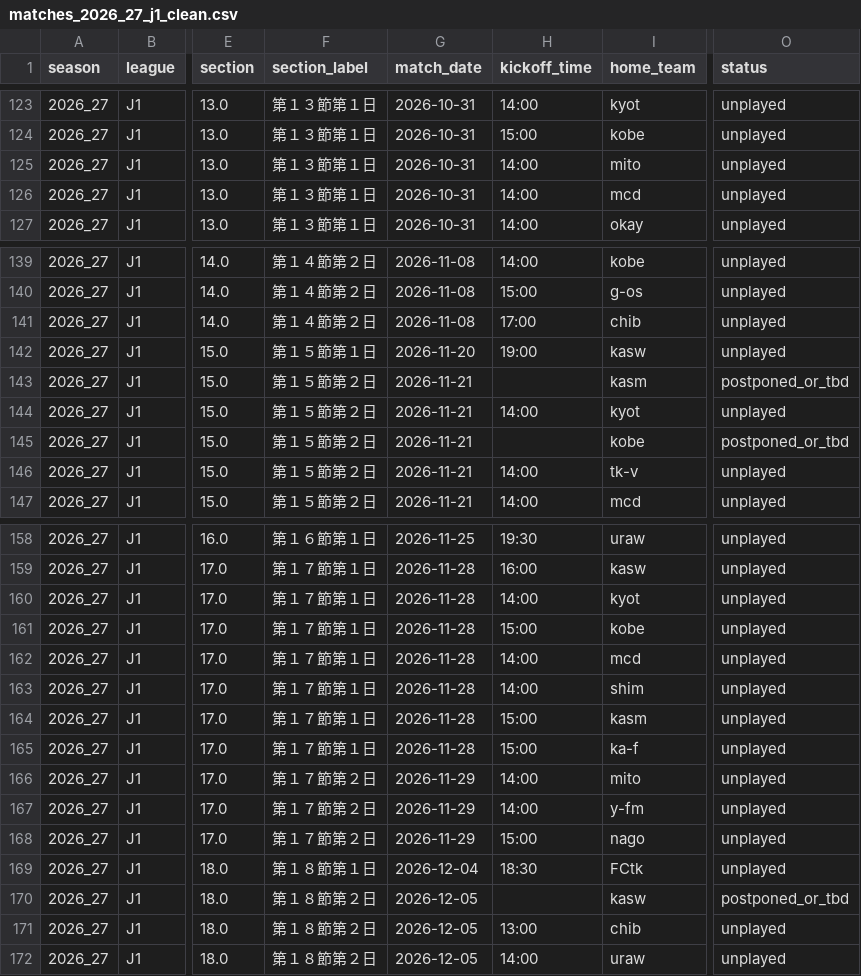
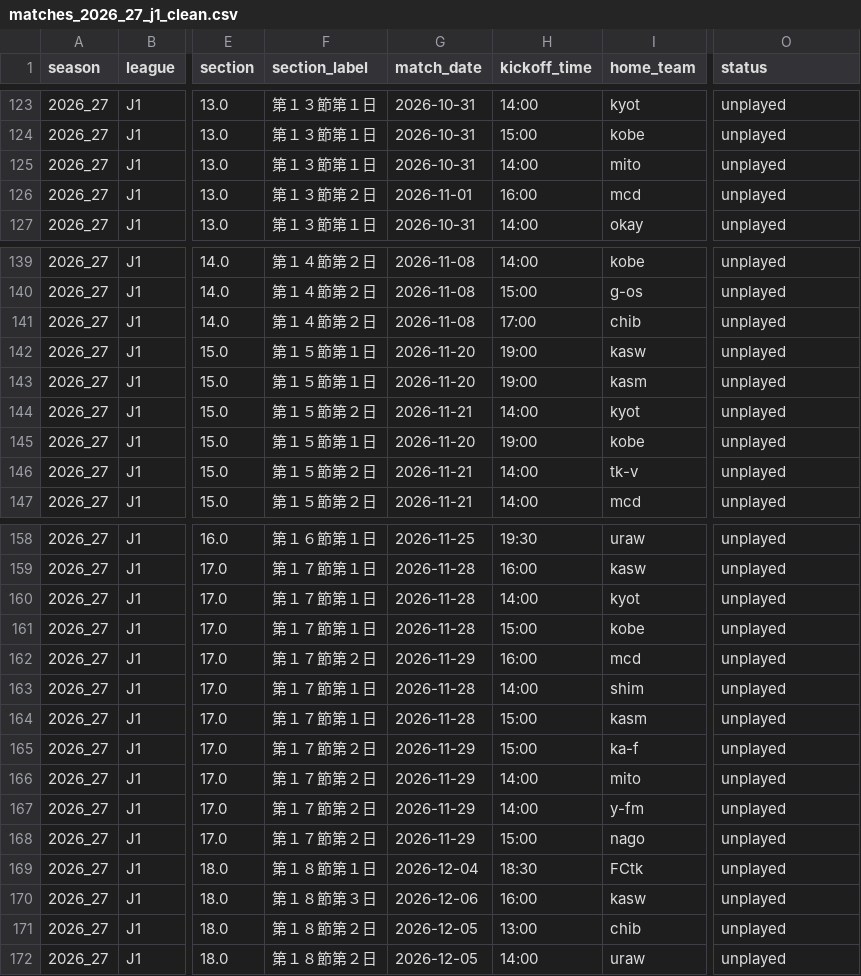
Before and after one commit to akiokuyama/J1League_score_prediction_site, a CSV file: Data/processed/matches_2026_27_j1_clean.csv, drawn as a sheet; only a part is shown, gaps mark what is left out; the diff covers the shown part only; the diff names each change by its address in the sheet, - before the commit and + after, or states it on an @@ line.

```diff
--- a/Data/processed/matches_2026_27_j1_clean.csv
+++ b/Data/processed/matches_2026_27_j1_clean.csv
-F126 (section_label): 第１３節第１日
+F126 (section_label): 第１３節第２日
-G126 (match_date): 2026-10-31
+G126 (match_date): 2026-11-01
-H126 (kickoff_time): 14:00
+H126 (kickoff_time): 16:00
-F143 (section_label): 第１５節第２日
+F143 (section_label): 第１５節第１日
-G143 (match_date): 2026-11-21
+G143 (match_date): 2026-11-20
-H143 (kickoff_time): (empty)
+H143 (kickoff_time): 19:00
-O143 (status): postponed_or_tbd
+O143 (status): unplayed
-F145 (section_label): 第１５節第２日
+F145 (section_label): 第１５節第１日
-G145 (match_date): 2026-11-21
+G145 (match_date): 2026-11-20
-H145 (kickoff_time): (empty)
+H145 (kickoff_time): 19:00
-O145 (status): postponed_or_tbd
+O145 (status): unplayed
-F162 (section_label): 第１７節第１日
+F162 (section_label): 第１７節第２日
-G162 (match_date): 2026-11-28
+G162 (match_date): 2026-11-29
-H162 (kickoff_time): 14:00
+H162 (kickoff_time): 16:00
-F165 (section_label): 第１７節第１日
+F165 (section_label): 第１７節第２日
-G165 (match_date): 2026-11-28
+G165 (match_date): 2026-11-29
-F170 (section_label): 第１８節第２日
+F170 (section_label): 第１８節第３日
-G170 (match_date): 2026-12-05
+G170 (match_date): 2026-12-06
-H170 (kickoff_time): (empty)
+H170 (kickoff_time): 16:00
-O170 (status): postponed_or_tbd
+O170 (status): unplayed
```
Also changed, not shown: 87 edited cells elsewhere in this file, 4 other files.
